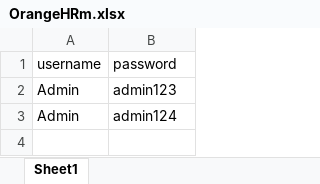
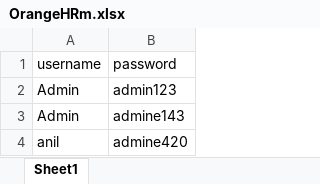
Before and after one commit to gutt21/all-test-, an Excel workbook: excel/OrangeHRm.xlsx, sheet Sheet1, drawn as a sheet; values as stored, in another font and other column widths than the file's, no borders; the diff names each change by its address in the sheet, - before the commit and + after, or states it on an @@ line.

```diff
--- a/excel/OrangeHRm.xlsx (sheet Sheet1)
+++ b/excel/OrangeHRm.xlsx (sheet Sheet1)
-B3 (password): admin124
+B3 (password): admine143
+row 4: anil | admine420
```
Also changed, not shown: 50 other files.
